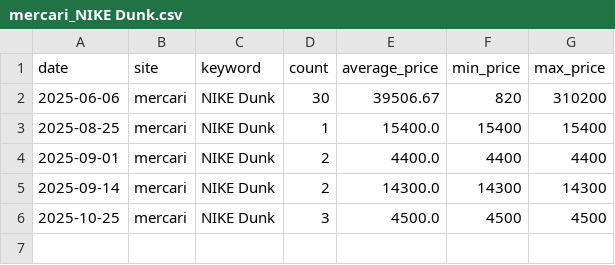
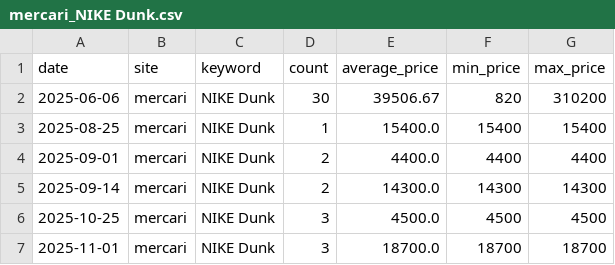
Before and after one commit to rE09o1v/search-trend-wear-project, a CSV file: data/mercari_NIKE Dunk.csv, drawn as a sheet.

```diff
--- a/data/mercari_NIKE Dunk.csv
+++ b/data/mercari_NIKE Dunk.csv
@@ -6 +6,2 @@ date,site,keyword,count,average_price,min_price,max_price
 2025-10-25,mercari,NIKE Dunk,3,4500.0,4500,4500
+2025-11-01,mercari,NIKE Dunk,3,18700.0,18700,18700
```
Also changed, not shown: data/rakuma_SNIDEL.csv, 22 other files.
